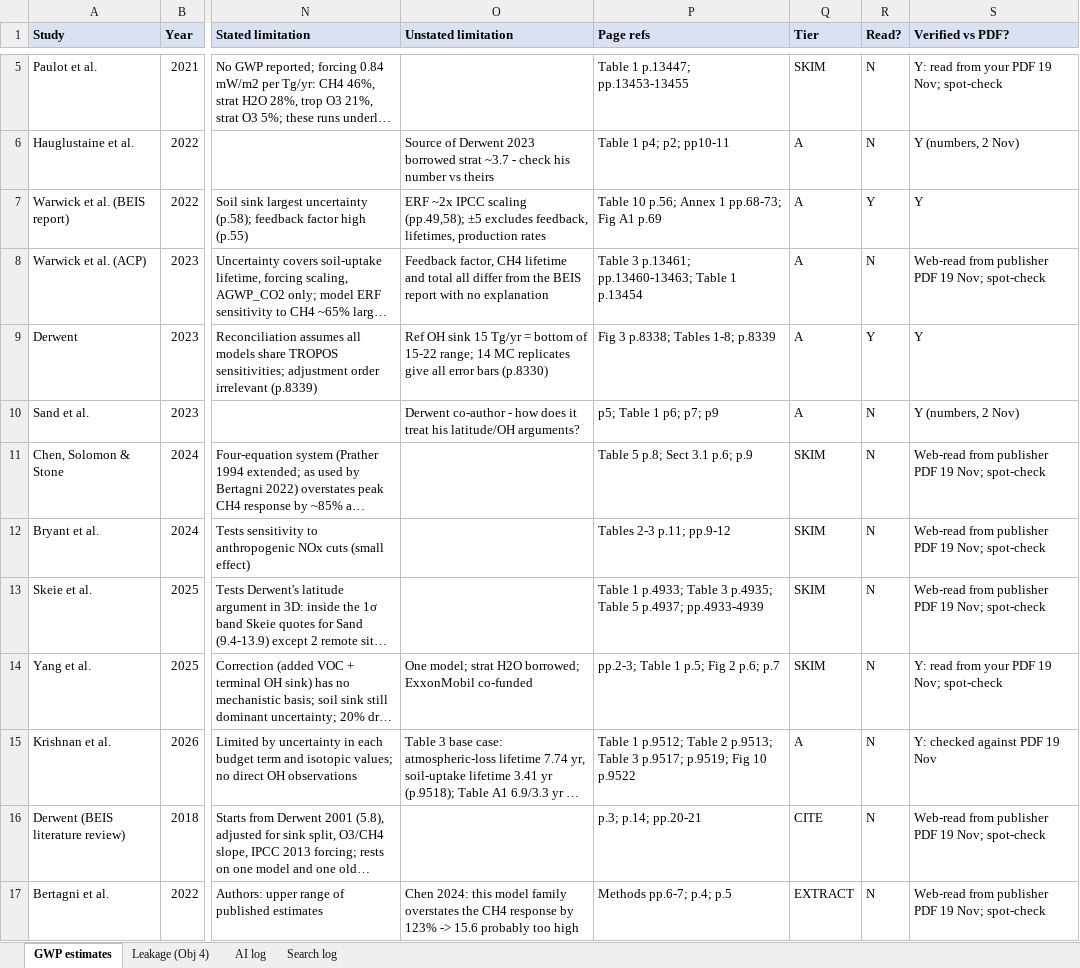
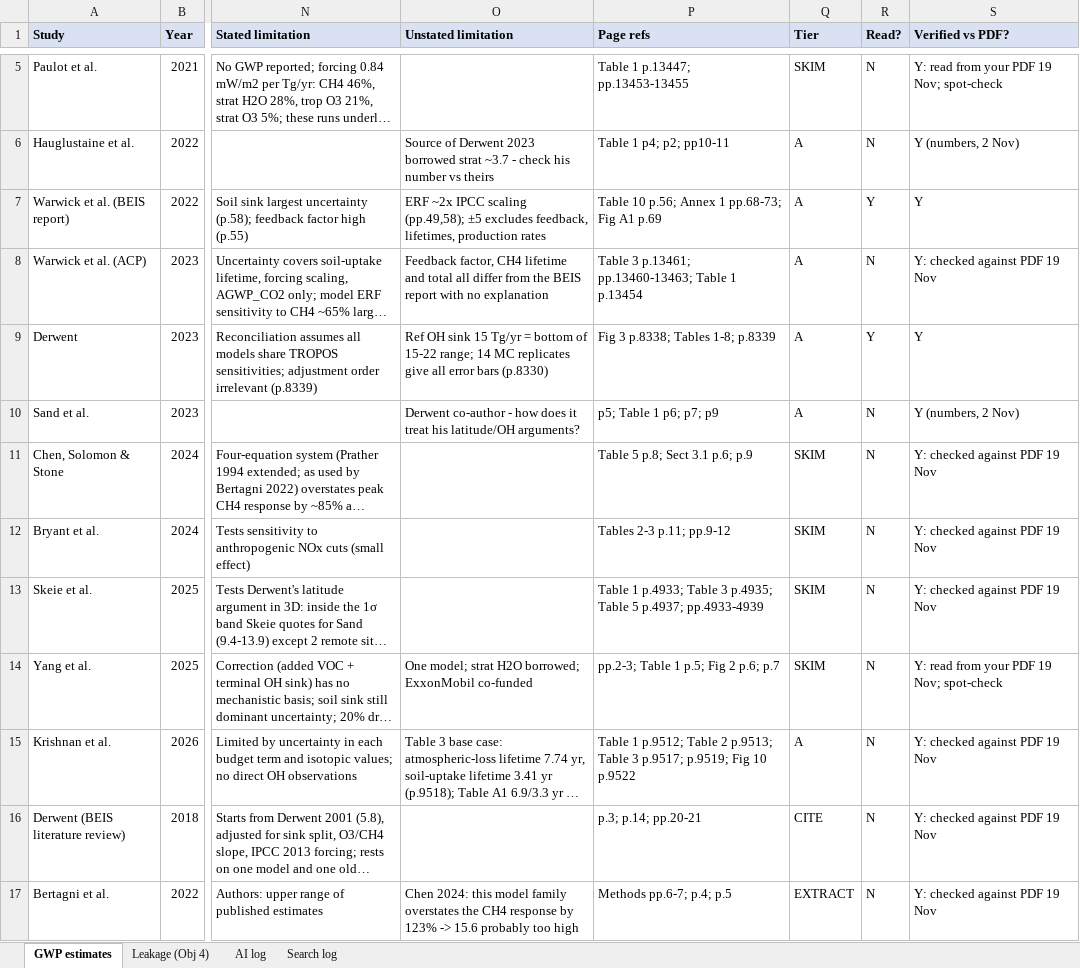
Before and after one commit to arnavpopley/LRP, an Excel workbook: tracker/research_tracker.xlsx, sheet GWP estimates, drawn as a sheet; only a part is shown, gaps mark what is left out; long unchanged cells end in …; values as stored, in another font and other column widths than the file's, no borders; the diff names each change by its address in the sheet, - before the commit and + after, or states it on an @@ line.

```diff
--- a/tracker/research_tracker.xlsx (sheet GWP estimates)
+++ b/tracker/research_tracker.xlsx (sheet GWP estimates)
-S8 (Verified vs PDF?): Web-read from publisher PDF 19 Nov; spot-check
+S8 (Verified vs PDF?): Y: checked against PDF 19 Nov
-S11:S13 (Verified vs PDF?): Web-read from publisher PDF 19 Nov; spot-check
+S11:S13 (Verified vs PDF?): Y: checked against PDF 19 Nov
-S16:S17 (Verified vs PDF?): Web-read from publisher PDF 19 Nov; spot-check
+S16:S17 (Verified vs PDF?): Y: checked against PDF 19 Nov
```
Also changed, not shown: sheet AI log, sheet Leakage (Obj 4), 10 other files.
